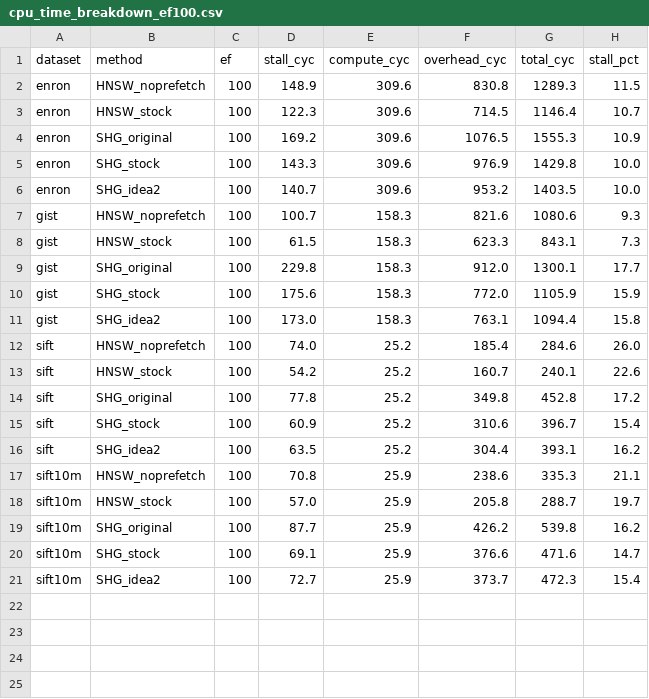
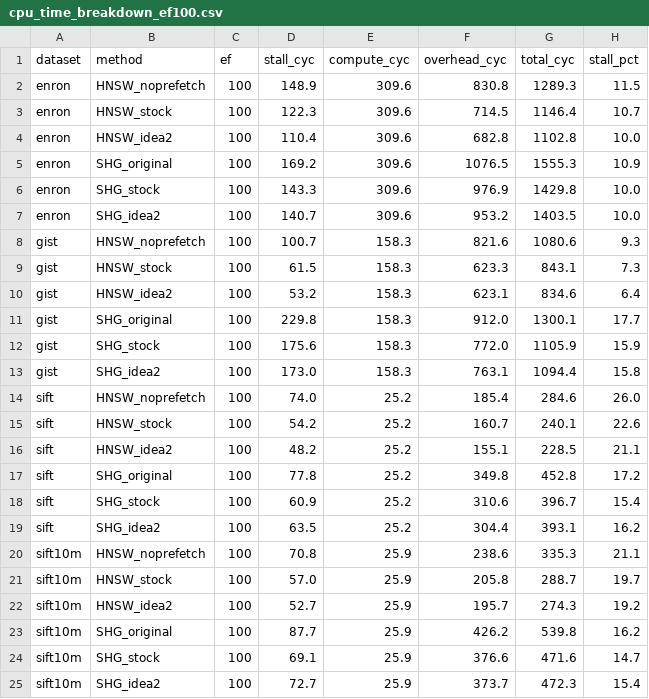
Before and after one commit to Striender/CS632_SHG-Index, a CSV file: new_plot/cpu_time_breakdown_ef100.csv, drawn as a sheet.

Commit message:
plots: add HNSW + Idea 2 bar to the CPU time breakdown (new_plot/5)
Figure 5 showed HNSW only with no prefetch and stock prefetch. Adds an
HNSW + Idea 2 bar (lookahead L=2, from stall2_<dataset>/HNSW_idea2_L2),
so both indexes show no prefetch / stock / Idea 2 side by side. Regenerated
for efSearch 20, 64 and 100; the CSVs now include HNSW_idea2 rows.

efSearch=64, cycles per base-layer distance evaluation (stock -> Idea 2):
  HNSW  Enron 1106 -> 1081   GIST 831 -> 839   SIFT1M 236 -> 220   SIFT10M 280 -> 266
  SHG   Enron 1325 -> 1339   GIST 1006 -> 1019 SIFT1M 375 -> 379   SIFT10M 454 -> 439
Idea 2 hides more stall than stock on HNSW (5-7% faster per evaluation on
SIFT and Enron); on SHG the two are within about 3%.

```diff
--- a/new_plot/cpu_time_breakdown_ef100.csv
+++ b/new_plot/cpu_time_breakdown_ef100.csv
@@ -3,2 +3,3 @@ enron,HNSW_noprefetch,100,148.9,309.6,830.8,1289.3,11.5
 enron,HNSW_stock,100,122.3,309.6,714.5,1146.4,10.7
+enron,HNSW_idea2,100,110.4,309.6,682.8,1102.8,10.0
 enron,SHG_original,100,169.2,309.6,1076.5,1555.3,10.9
@@ -8,2 +9,3 @@ gist,HNSW_noprefetch,100,100.7,158.3,821.6,1080.6,9.3
 gist,HNSW_stock,100,61.5,158.3,623.3,843.1,7.3
+gist,HNSW_idea2,100,53.2,158.3,623.1,834.6,6.4
 gist,SHG_original,100,229.8,158.3,912.0,1300.1,17.7
@@ -13,2 +15,3 @@ sift,HNSW_noprefetch,100,74.0,25.2,185.4,284.6,26.0
 sift,HNSW_stock,100,54.2,25.2,160.7,240.1,22.6
+sift,HNSW_idea2,100,48.2,25.2,155.1,228.5,21.1
 sift,SHG_original,100,77.8,25.2,349.8,452.8,17.2
@@ -18,2 +21,3 @@ sift10m,HNSW_noprefetch,100,70.8,25.9,238.6,335.3,21.1
 sift10m,HNSW_stock,100,57.0,25.9,205.8,288.7,19.7
+sift10m,HNSW_idea2,100,52.7,25.9,195.7,274.3,19.2
 sift10m,SHG_original,100,87.7,25.9,426.2,539.8,16.2
```
Also changed, not shown: new_plot/cpu_time_breakdown_ef20.csv, new_plot/cpu_time_breakdown_ef64.csv, 8 other files.
